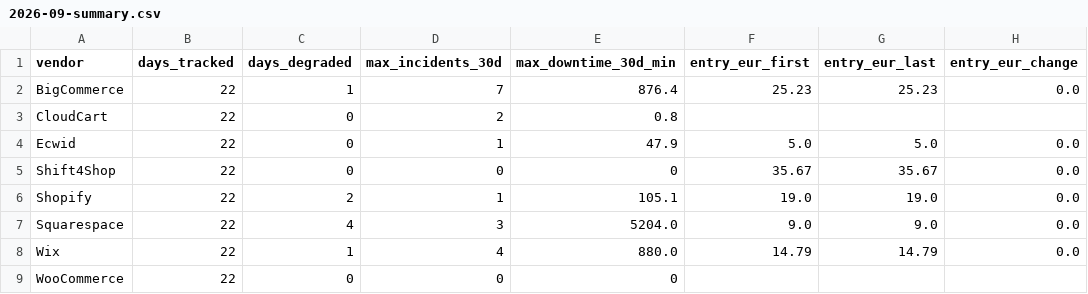
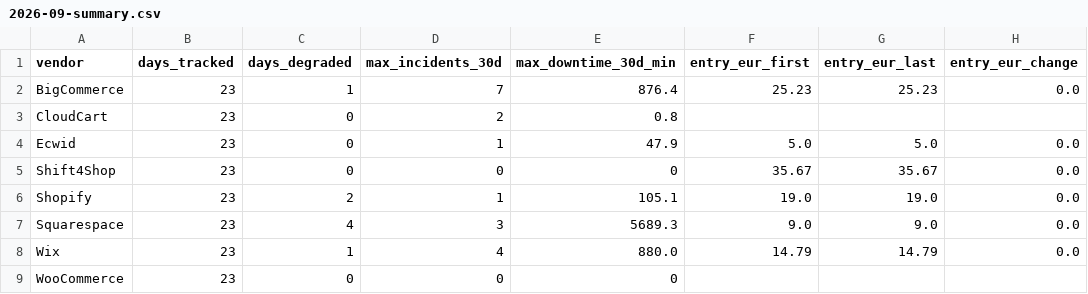
Before and after one commit to Emo-999/ecommerce-intelligence, a CSV file: exports/2026-09-summary.csv, drawn as a sheet; only a part is shown; the diff names each change by its address in the sheet, - before the commit and + after, or states it on an @@ line.

```diff
--- a/exports/2026-09-summary.csv
+++ b/exports/2026-09-summary.csv
-B2:B9 (days_tracked): 22
+B2:B9 (days_tracked): 23
-E7 (max_downtime_30d_min): 5204.0
+E7 (max_downtime_30d_min): 5689.3
```
Also changed, not shown: exports/2026-09-daily.csv, 10 other files.
